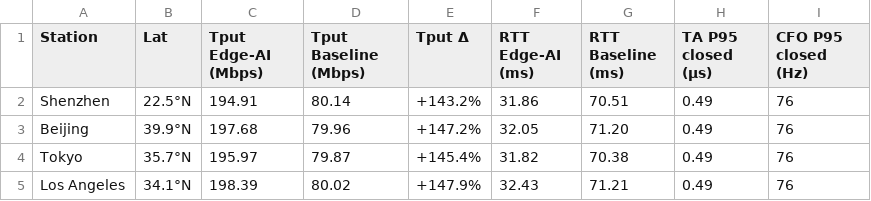
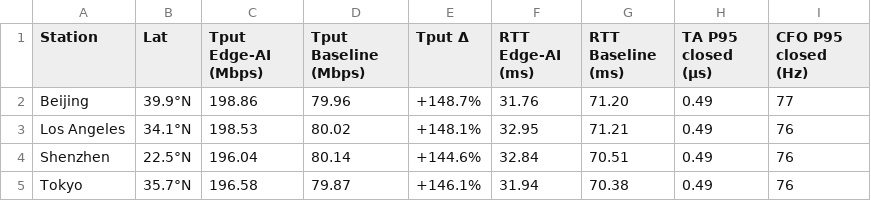
Before and after one commit to keithhegit/sdgs_edge_arxiv, a CSV file: dataset/appendix_table4_cross_station.csv, drawn as a sheet.

```diff
--- a/dataset/appendix_table4_cross_station.csv
+++ b/dataset/appendix_table4_cross_station.csv
@@ -1,5 +1,5 @@
 Station,Lat,Tput Edge-AI (Mbps),Tput Baseline (Mbps),Tput Δ,RTT Edge-AI (ms),RTT Baseline (ms),TA P95 closed (µs),CFO P95 closed (Hz)
-Shenzhen,22.5°N,194.91,80.14,+143.2%,31.86,70.51,0.49,76
-Beijing,39.9°N,197.68,79.96,+147.2%,32.05,71.20,0.49,76
-Tokyo,35.7°N,195.97,79.87,+145.4%,31.82,70.38,0.49,76
-Los Angeles,34.1°N,198.39,80.02,+147.9%,32.43,71.21,0.49,76
+Beijing,39.9°N,198.86,79.96,+148.7%,31.76,71.20,0.49,77
+Los Angeles,34.1°N,198.53,80.02,+148.1%,32.95,71.21,0.49,76
+Shenzhen,22.5°N,196.04,80.14,+144.6%,32.84,70.51,0.49,76
+Tokyo,35.7°N,196.58,79.87,+146.1%,31.94,70.38,0.49,76
```
Also changed, not shown: 6 other files.
